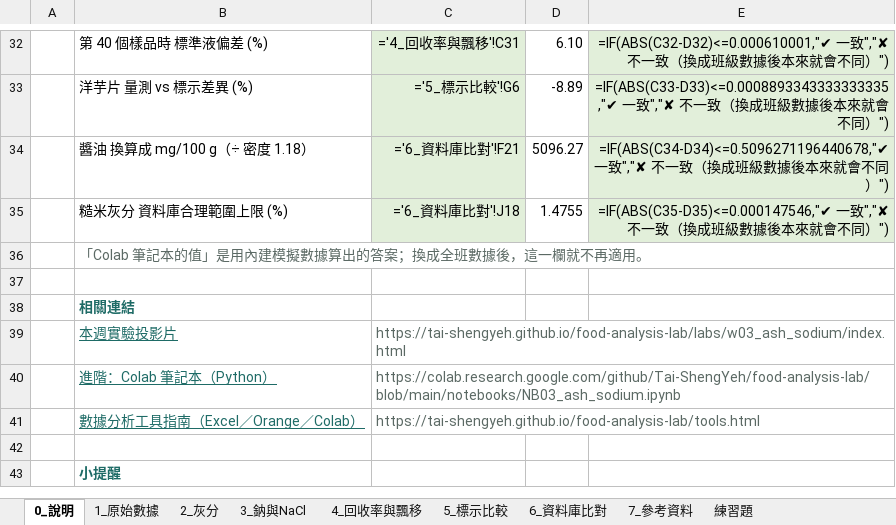
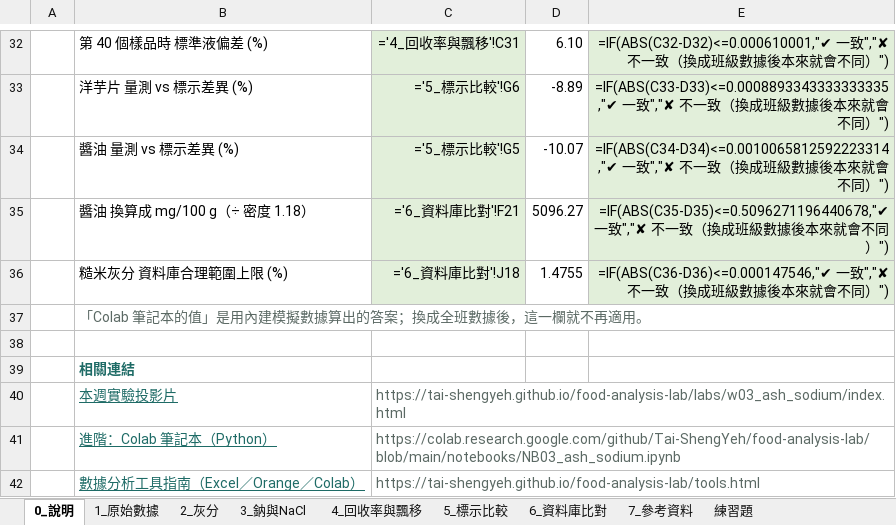
Before and after one commit to Tai-ShengYeh/food-analysis-lab, an Excel workbook: excel/EX03_ash_sodium.xlsx, sheet 0_說明, drawn as a sheet; only a part is shown, gaps mark what is left out; the shorter side is filled out with more unchanged rows; values as stored, in another font and other column widths than the file's, no borders; formulas without a stored value are shown as written; addresses are those after the commit; the diff names each change by its address in the sheet, - before the commit and + after, or states it on an @@ line.

```diff
--- a/excel/EX03_ash_sodium.xlsx (sheet 0_說明)
+++ b/excel/EX03_ash_sodium.xlsx (sheet 0_說明)
+row 34:  | 醬油 量測 vs 標示差異 (%) | ='5_標示比較'!G5 | -10.07 | =IF(ABS(C34-D34)<=0.0010065812592223314,"✔ 一致","✘ 不一致（換成班級數據後本來就會不同）")
-E35: =IF(ABS(C34-D34)<=0.5096271196440678,"✔ 一致…
+E35: =IF(ABS(C35-D35)<=0.5096271196440678,"✔ 一致…
-E36: =IF(ABS(C35-D35)<=0.000147546,"✔ 一致…
+E36: =IF(ABS(C36-D36)<=0.000147546,"✔ 一致…
```
Also changed, not shown: sheet 5_標示比較, sheet 練習題, excel/EX02_moisture_aw.xlsx, excel/EX04_titration.xlsx, 8 other files.
